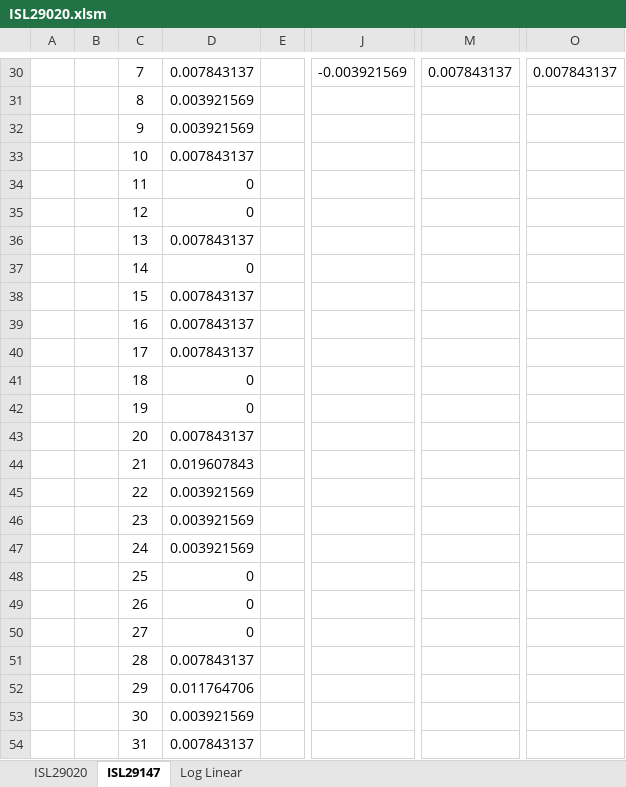
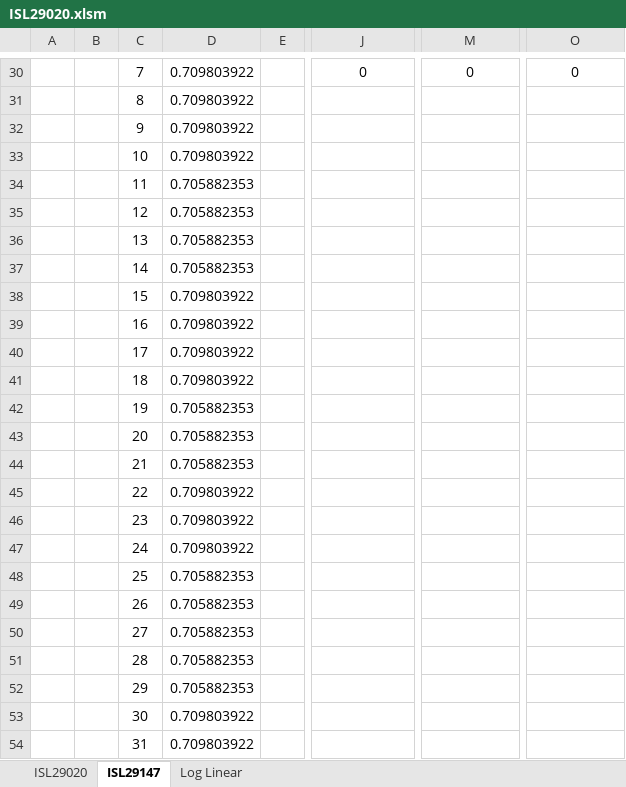
Before and after one commit to jwgetchell/Workspaces, an Excel workbook: Libs/islTofRegDrv/excelVBA/ISL29020.xlsm, sheet ISL29147, drawn as a sheet; only a part is shown, gaps mark what is left out; values as stored, in another font and other column widths than the file's, no borders; charts and pictures not drawn; the diff covers the shown part only; the diff names each change by its address in the sheet, - before the commit and + after, or states it on an @@ line.

```diff
--- a/Libs/islTofRegDrv/excelVBA/ISL29020.xlsm (sheet ISL29147)
+++ b/Libs/islTofRegDrv/excelVBA/ISL29020.xlsm (sheet ISL29147)
-D30: 0.007843137
+D30: 0.709803922
-J30: -0.003921569
+J30: 0
-M30: 0.007843137
+M30: 0
-O30: 0.007843137
+O30: 0
-D31:D32: 0.003921569
+D31:D32: 0.709803922
-D33: 0.007843137
+D33: 0.709803922
-D34:D35: 0
+D34:D35: 0.705882353
-D36: 0.007843137
+D36: 0.705882353
-D37: 0
+D37: 0.705882353
-D38:D40: 0.007843137
+D38:D40: 0.709803922
-D41: 0
+D41: 0.709803922
-D42: 0
+D42: 0.705882353
-D43: 0.007843137
+D43: 0.705882353
-D44: 0.019607843
+D44: 0.705882353
-D45:D47: 0.003921569
+D45:D47: 0.709803922
-D48:D50: 0
+D48:D50: 0.705882353
-D51: 0.007843137
+D51: 0.705882353
-D52: 0.011764706
+D52: 0.705882353
-D53: 0.003921569
+D53: 0.709803922
-D54: 0.007843137
+D54: 0.709803922
```
Also changed, not shown: 6 added rows, 6 removed rows and 22 edited cells elsewhere in this sheet, formulas that keep their value, charts or pictures.
